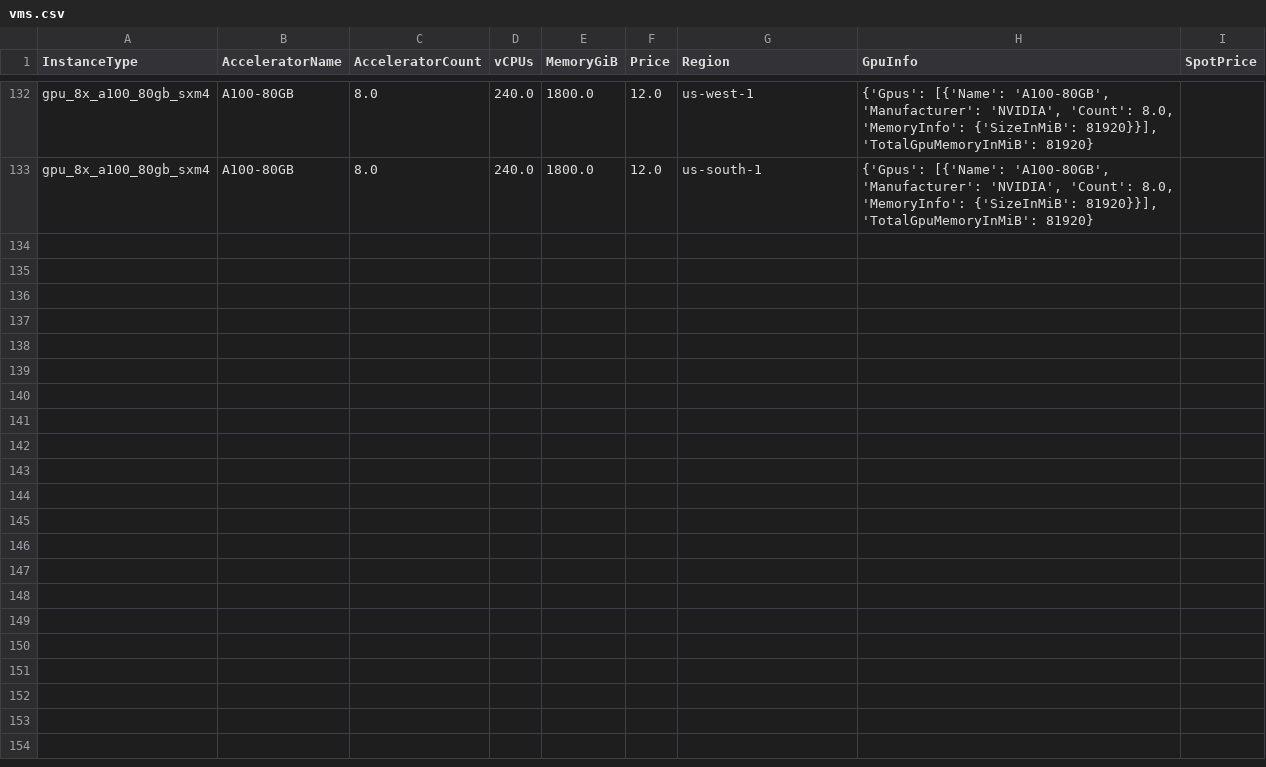
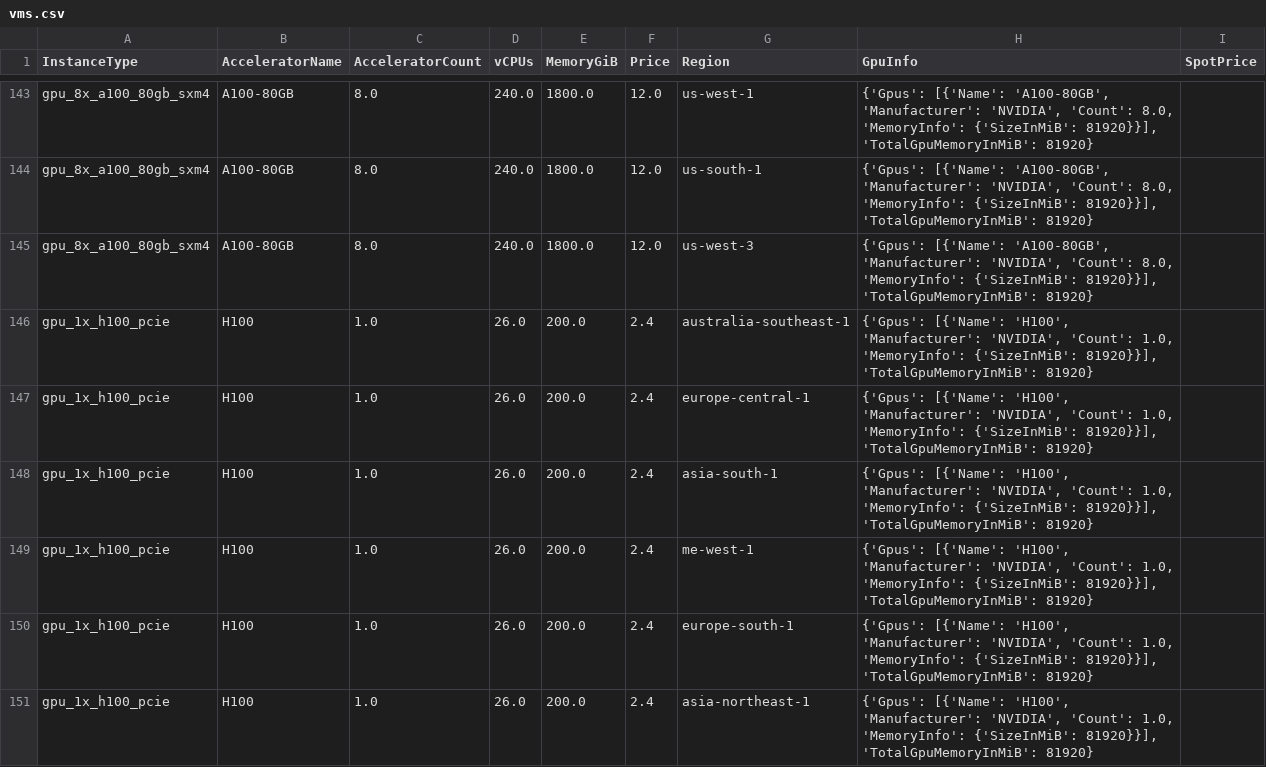
Before and after one commit to skypilot-org/skypilot-catalog, a CSV file: catalogs/v5/lambda/vms.csv, drawn as a sheet; only a part is shown, gaps mark what is left out; the diff covers the shown part only.

Commit message:
Update lambda catalog with h100 and us-west-3

```diff
--- a/catalogs/v5/lambda/vms.csv
+++ b/catalogs/v5/lambda/vms.csv
@@ -133 +144,8 @@ gpu_8x_a100_80gb_sxm4,A100-80GB,8.0,240.0,1800.0,12.0,us-west-1,"{'Gpus': [{'Nam
 gpu_8x_a100_80gb_sxm4,A100-80GB,8.0,240.0,1800.0,12.0,us-south-1,"{'Gpus': [{'Name': 'A100-80GB', 'Manufacturer': 'NVIDIA', 'Count': 8.0, 'MemoryInfo': {'SizeInMiB': 81920}}], 'TotalGpuMemoryInMiB': 81920}",
+gpu_8x_a100_80gb_sxm4,A100-80GB,8.0,240.0,1800.0,12.0,us-west-3,"{'Gpus': [{'Name': 'A100-80GB', 'Manufacturer': 'NVIDIA', 'Count': 8.0, 'MemoryInfo': {'SizeInMiB': 81920}}], 'TotalGpuMemoryInMiB': 81920}",
+gpu_1x_h100_pcie,H100,1.0,26.0,200.0,2.4,australia-southeast-1,"{'Gpus': [{'Name': 'H100', 'Manufacturer': 'NVIDIA', 'Count': 1.0, 'MemoryInfo': {'SizeInMiB': 81920}}], 'TotalGpuMemoryInMiB': 81920}",
+gpu_1x_h100_pcie,H100,1.0,26.0,200.0,2.4,europe-central-1,"{'Gpus': [{'Name': 'H100', 'Manufacturer': 'NVIDIA', 'Count': 1.0, 'MemoryInfo': {'SizeInMiB': 81920}}], 'TotalGpuMemoryInMiB': 81920}",
+gpu_1x_h100_pcie,H100,1.0,26.0,200.0,2.4,asia-south-1,"{'Gpus': [{'Name': 'H100', 'Manufacturer': 'NVIDIA', 'Count': 1.0, 'MemoryInfo': {'SizeInMiB': 81920}}], 'TotalGpuMemoryInMiB': 81920}",
+gpu_1x_h100_pcie,H100,1.0,26.0,200.0,2.4,me-west-1,"{'Gpus': [{'Name': 'H100', 'Manufacturer': 'NVIDIA', 'Count': 1.0, 'MemoryInfo': {'SizeInMiB': 81920}}], 'TotalGpuMemoryInMiB': 81920}",
+gpu_1x_h100_pcie,H100,1.0,26.0,200.0,2.4,europe-south-1,"{'Gpus': [{'Name': 'H100', 'Manufacturer': 'NVIDIA', 'Count': 1.0, 'MemoryInfo': {'SizeInMiB': 81920}}], 'TotalGpuMemoryInMiB': 81920}",
+gpu_1x_h100_pcie,H100,1.0,26.0,200.0,2.4,asia-northeast-1,"{'Gpus': [{'Name': 'H100', 'Manufacturer': 'NVIDIA', 'Count': 1.0, 'MemoryInfo': {'SizeInMiB': 81920}}], 'TotalGpuMemoryInMiB': 81920}",
```
Also changed, not shown: 17 added rows elsewhere in this file.
